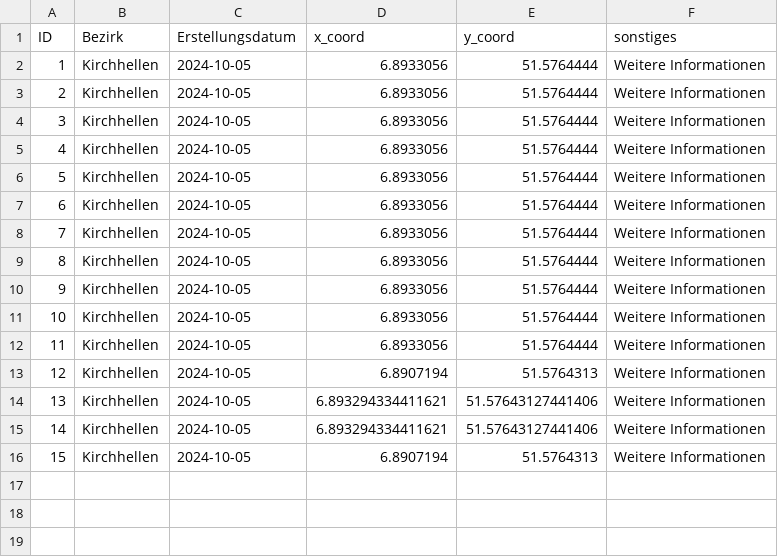
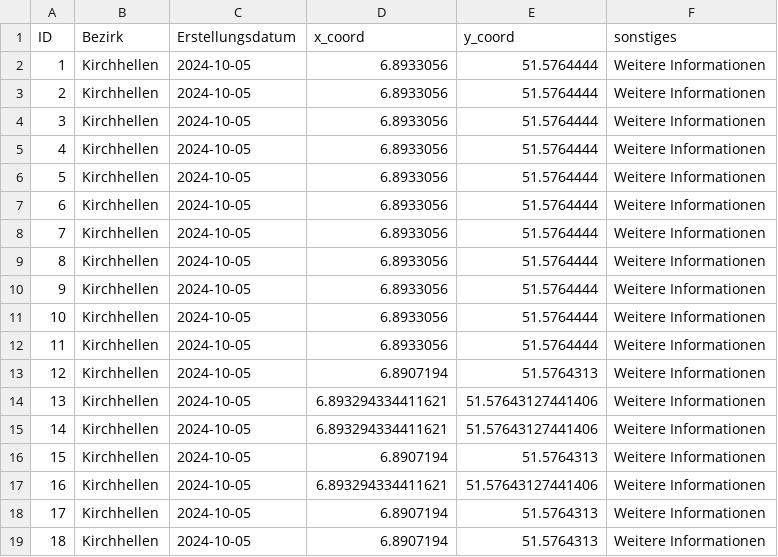
Before and after one commit to BenjaminBleske/Standortmanager-BOWIs, a CSV file: public/locations.csv, drawn as a sheet.

```diff
--- a/public/locations.csv
+++ b/public/locations.csv
@@ -16 +16,4 @@ ID,Bezirk,Erstellungsdatum,x_coord,y_coord,sonstiges
 15,Kirchhellen,2024-10-05,6.8907194,51.5764313,Weitere Informationen
+16,Kirchhellen,2024-10-05,6.893294334411621,51.57643127441406,Weitere Informationen
+17,Kirchhellen,2024-10-05,6.8907194,51.5764313,Weitere Informationen
+18,Kirchhellen,2024-10-05,6.8907194,51.5764313,Weitere Informationen
```
Also changed, not shown: 3 other files.
